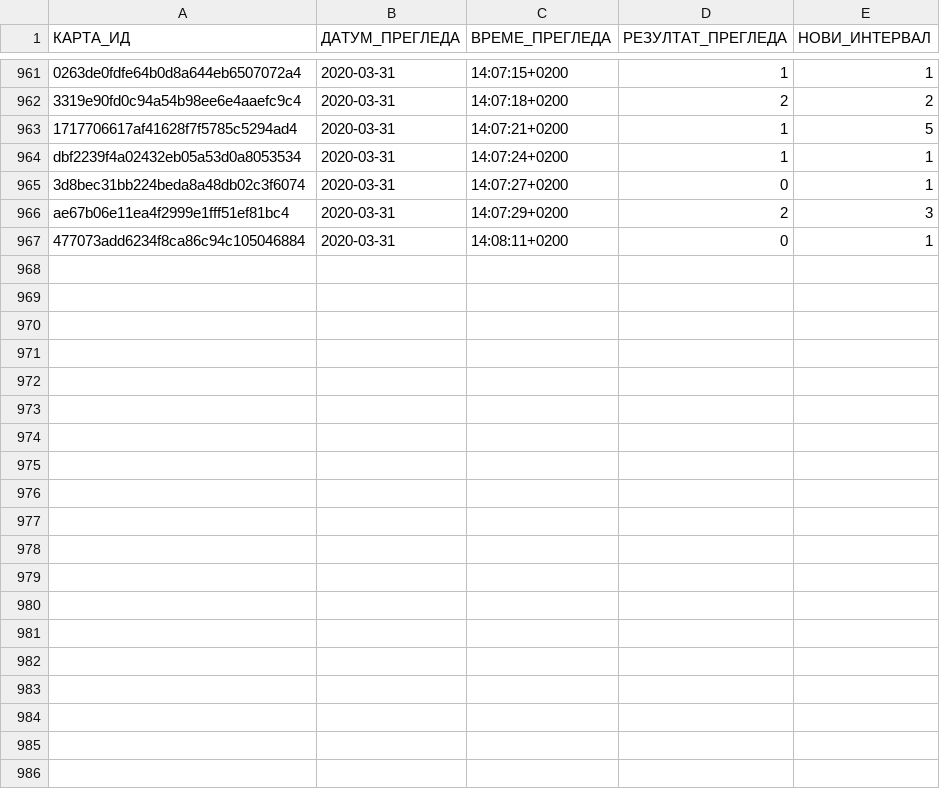
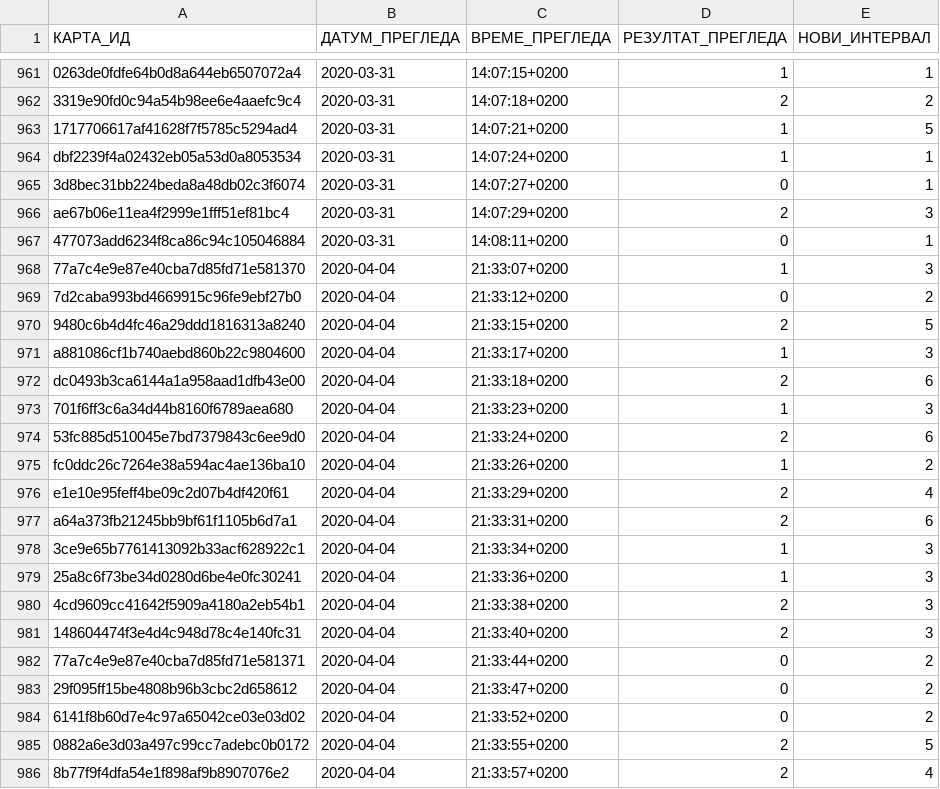
Before and after one commit to cohadar/naki, a TSV file: каталог/de_Nomen/запис.tsv, drawn as a sheet; only a part is shown, gaps mark what is left out; the diff covers the shown part only.

```diff
--- a/каталог/de_Nomen/запис.tsv
+++ b/каталог/de_Nomen/запис.tsv
@@ -967 +967,20 @@ ae67b06e11ea4f2999e1fff51ef81bc4	2020-03-31	14:07:29+0200	2	3
 477073add6234f8ca86c94c105046884	2020-03-31	14:08:11+0200	0	1
+77a7c4e9e87e40cba7d85fd71e581370	2020-04-04	21:33:07+0200	1	3
+7d2caba993bd4669915c96fe9ebf27b0	2020-04-04	21:33:12+0200	0	2
+9480c6b4d4fc46a29ddd1816313a8240	2020-04-04	21:33:15+0200	2	5
+a881086cf1b740aebd860b22c9804600	2020-04-04	21:33:17+0200	1	3
+dc0493b3ca6144a1a958aad1dfb43e00	2020-04-04	21:33:18+0200	2	6
+701f6ff3c6a34d44b8160f6789aea680	2020-04-04	21:33:23+0200	1	3
+53fc885d510045e7bd7379843c6ee9d0	2020-04-04	21:33:24+0200	2	6
+fc0ddc26c7264e38a594ac4ae136ba10	2020-04-04	21:33:26+0200	1	2
+e1e10e95feff4be09c2d07b4df420f61	2020-04-04	21:33:29+0200	2	4
+a64a373fb21245bb9bf61f1105b6d7a1	2020-04-04	21:33:31+0200	2	6
+3ce9e65b7761413092b33acf628922c1	2020-04-04	21:33:34+0200	1	3
+25a8c6f73be34d0280d6be4e0fc30241	2020-04-04	21:33:36+0200	1	3
+4cd9609cc41642f5909a4180a2eb54b1	2020-04-04	21:33:38+0200	2	3
+148604474f3e4d4c948d78c4e140fc31	2020-04-04	21:33:40+0200	2	3
+77a7c4e9e87e40cba7d85fd71e581371	2020-04-04	21:33:44+0200	0	2
+29f095ff15be4808b96b3cbc2d658612	2020-04-04	21:33:47+0200	0	2
+6141f8b60d7e4c97a65042ce03e03d02	2020-04-04	21:33:52+0200	0	2
+0882a6e3d03a497c99cc7adebc0b0172	2020-04-04	21:33:55+0200	2	5
+8b77f9f4dfa54e1f898af9b8907076e2	2020-04-04	21:33:57+0200	2	4
```
Also changed, not shown: 17 added rows elsewhere in this file, каталог/de_Basic/запис.tsv, каталог/de_Präteritum/запис.tsv, 8 other files.
